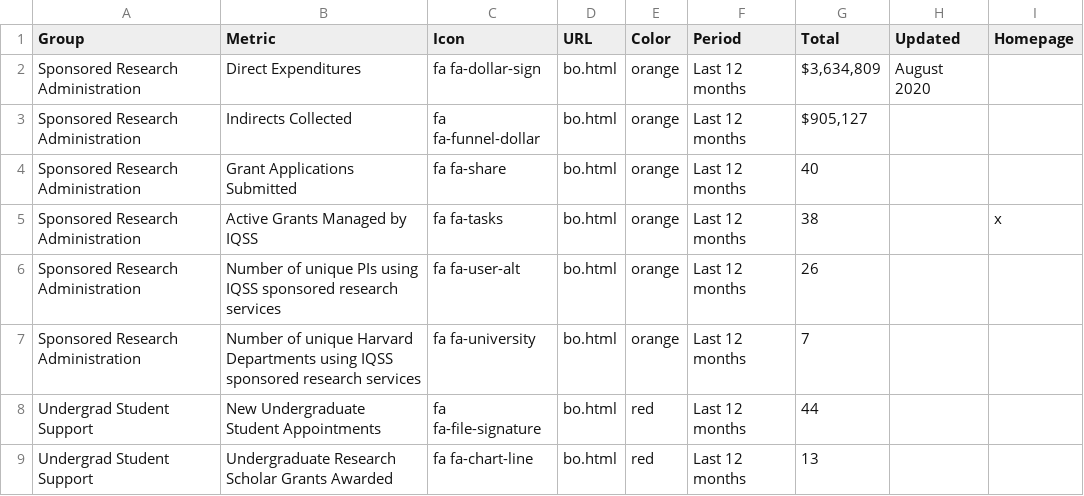
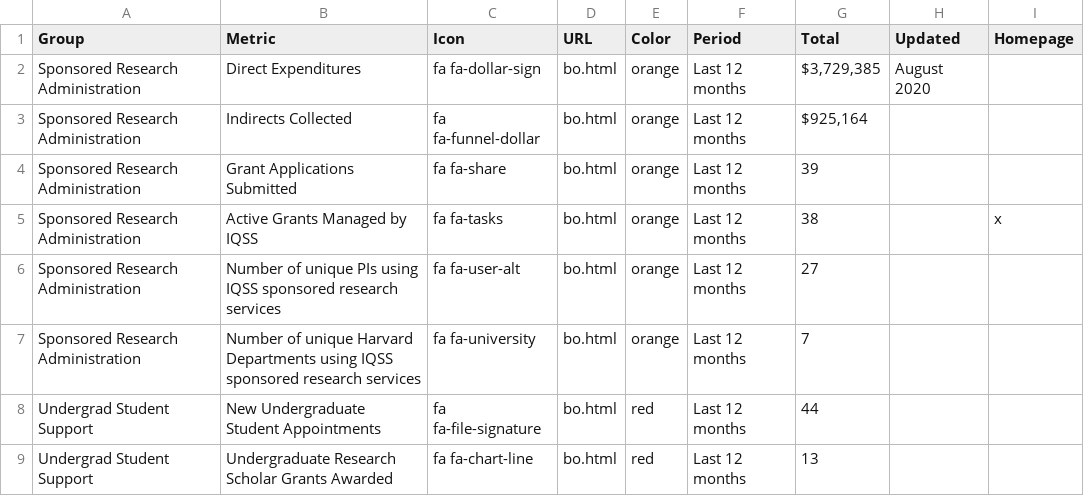
Before and after one commit to IQSS/iqss-metrics-dashboard, a TSV file: assets/data/business_operations.tsv, drawn as a sheet; only a part is shown.

```diff
--- a/assets/data/business_operations.tsv
+++ b/assets/data/business_operations.tsv
@@ -1,7 +1,7 @@
 Group	Metric	Icon	URL	Color	Period	Total	Updated	Homepage
-Sponsored Research Administration	Direct Expenditures	fa fa-dollar-sign	bo.html	orange	Last 12 months	$3,634,809	August 2020	
-Sponsored Research Administration	Indirects Collected	fa fa-funnel-dollar	bo.html	orange	Last 12 months	$905,127		
-Sponsored Research Administration	Grant Applications Submitted	fa fa-share	bo.html	orange	Last 12 months	40		
+Sponsored Research Administration	Direct Expenditures	fa fa-dollar-sign	bo.html	orange	Last 12 months	$3,729,385	August 2020	
+Sponsored Research Administration	Indirects Collected	fa fa-funnel-dollar	bo.html	orange	Last 12 months	$925,164		
+Sponsored Research Administration	Grant Applications Submitted	fa fa-share	bo.html	orange	Last 12 months	39		
 Sponsored Research Administration	Active Grants Managed by IQSS	fa fa-tasks	bo.html	orange	Last 12 months	38		x
-Sponsored Research Administration	Number of unique PIs using IQSS sponsored research services	fa fa-user-alt	bo.html	orange	Last 12 months	26		
+Sponsored Research Administration	Number of unique PIs using IQSS sponsored research services	fa fa-user-alt	bo.html	orange	Last 12 months	27		
 Sponsored Research Administration	Number of unique Harvard Departments using IQSS sponsored research services	fa fa-university	bo.html	orange	Last 12 months	7		
```
Also changed, not shown: assets/data/cgaEventRegistration.tsv, assets/data/cga_contact_status.tsv, 10 other files.
